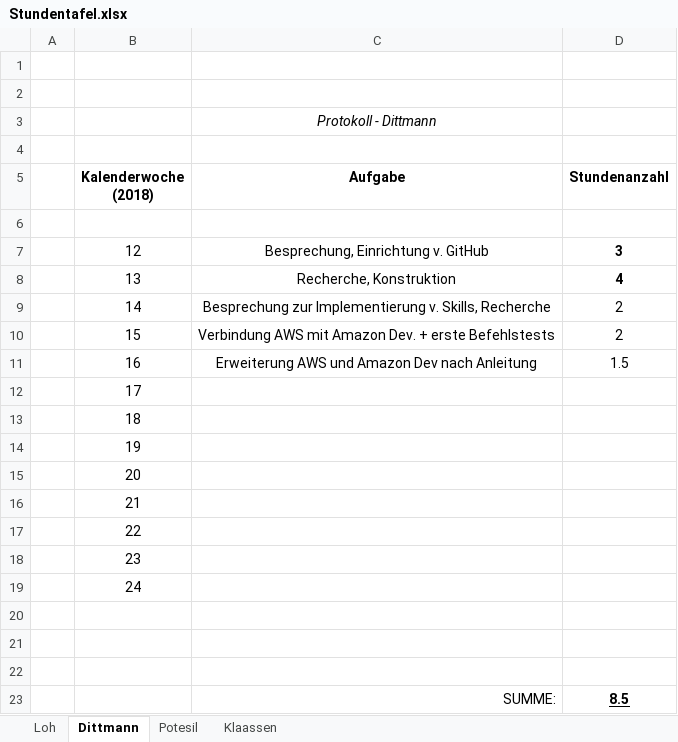
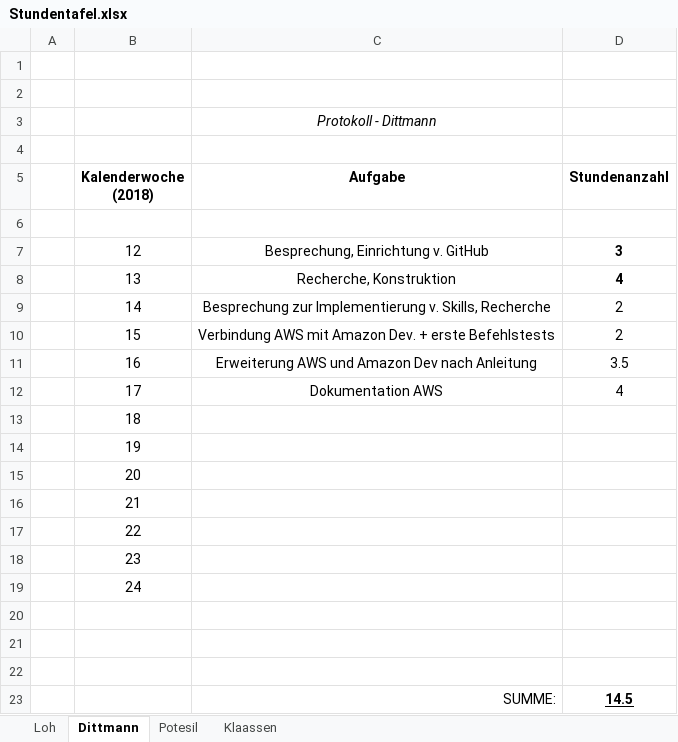
Before and after one commit to DavidDittmann/ITP-Alexa-Pen, an Excel workbook: Protokolle/Stundentafel.xlsx, sheet Dittmann, drawn as a sheet; values as stored, in another font and other column widths than the file's, no borders; removed rows and columns are numbered as before the commit, all else as after; the diff names each change by its address in the sheet, - before the commit and + after, or states it on an @@ line.

Commit message:
aws doku, stunden update

```diff
--- a/Protokolle/Stundentafel.xlsx (sheet Dittmann)
+++ b/Protokolle/Stundentafel.xlsx (sheet Dittmann)
-D11 (Stundenanzahl): 1.5
+D11 (Stundenanzahl): 3.5
-row 12:  | 17
+row 12:  | 17 | Dokumentation AWS | 4
-D23 (Stundenanzahl): 8.5
+D23 (Stundenanzahl): 14.5
```
